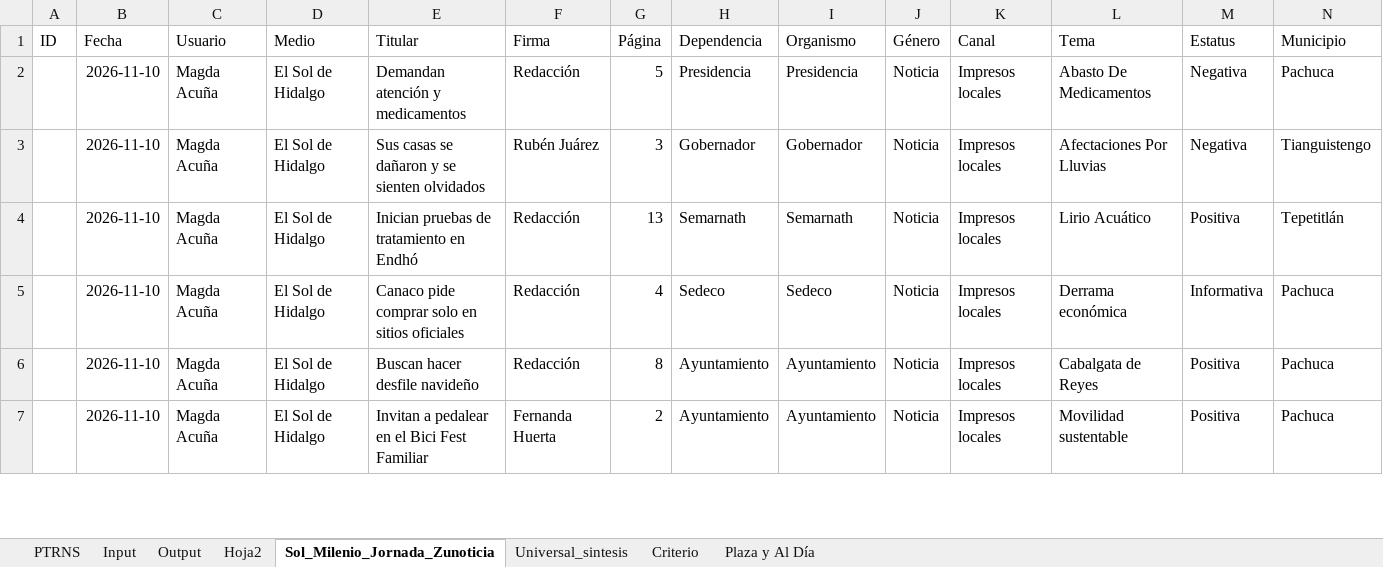
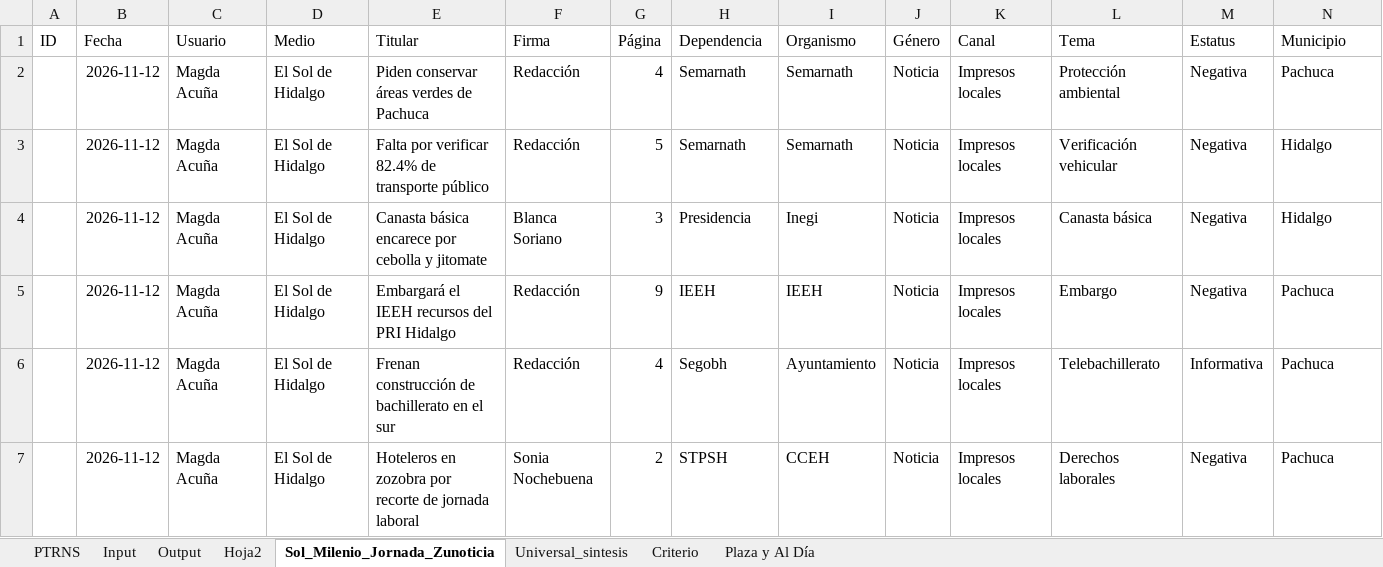
Before and after one commit to thelonious9/capturanotas, an Excel workbook: Traductor patrón-esclavo.xlsx, sheet Sol_Milenio_Jornada_Zunoticia, drawn as a sheet; only a part is shown; values as stored, in another font and other column widths than the file's, no borders; table styles not drawn; removed rows and columns are numbered as before the commit, all else as after; the diff covers the shown part only; the diff names each change by its address in the sheet, - before the commit and + after, or states it on an @@ line.

```diff
--- a/Traductor patrón-esclavo.xlsx (sheet Sol_Milenio_Jornada_Zunoticia)
+++ b/Traductor patrón-esclavo.xlsx (sheet Sol_Milenio_Jornada_Zunoticia)
-B2 (Fecha): 2026-11-10
+B2 (Fecha): 2026-11-12
-E2 (Titular): Demandan atención y medicamentos
+E2 (Titular): Piden conservar áreas verdes de Pachuca
-G2 (Página): 5
+G2 (Página): 4
-H2 (Dependencia): Presidencia
+H2 (Dependencia): Semarnath
-I2 (Organismo): Presidencia
+I2 (Organismo): Semarnath
-L2 (Tema): Abasto De Medicamentos
+L2 (Tema): Protección ambiental
-row 3:  | 2026-11-10 | Magda Acuña | El Sol de Hidalgo | Sus casas se dañaron y se sienten olvidados | Rubén Juárez | 3 | Gobernador | Gobernador | Noticia | Impresos locales | Afectaciones Por Lluvias | Negativa | Tianguistengo
-B3 (Fecha): 2026-11-10
+B3 (Fecha): 2026-11-12
-E3 (Titular): Inician pruebas de tratamiento en Endhó
+E3 (Titular): Falta por verificar 82.4% de transporte público
-G3 (Página): 13
+G3 (Página): 5
-L3 (Tema): Lirio Acuático
+L3 (Tema): Verificación vehicular
-M3 (Estatus): Positiva
+M3 (Estatus): Negativa
-N3 (Municipio): Tepetitlán
+N3 (Municipio): Hidalgo
+row 4:  | 2026-11-12 | Magda Acuña | El Sol de Hidalgo | Canasta básica encarece por cebolla y jitomate | Blanca Soriano | 3 | Presidencia | Inegi | Noticia | Impresos locales | Canasta básica | Negativa | Hidalgo
+row 5:  | 2026-11-12 | Magda Acuña | El Sol de Hidalgo | Embargará el IEEH recursos del PRI Hidalgo | Redacción | 9 | IEEH | IEEH | Noticia | Impresos locales | Embargo | Negativa | Pachuca
-B6 (Fecha): 2026-11-10
+B6 (Fecha): 2026-11-12
-E6 (Titular): Canaco pide comprar solo en sitios oficiales
+E6 (Titular): Frenan construcción de bachillerato en el sur
-H6 (Dependencia): Sedeco
+H6 (Dependencia): Segobh
-I6 (Organismo): Sedeco
+I6 (Organismo): Ayuntamiento
-L6 (Tema): Derrama económica
+L6 (Tema): Telebachillerato
-row 6:  | 2026-11-10 | Magda Acuña | El Sol de Hidalgo | Buscan hacer desfile navideño | Redacción | 8 | Ayuntamiento | Ayuntamiento | Noticia | Impresos locales | Cabalgata de Reyes | Positiva | Pachuca
-B7 (Fecha): 2026-11-10
+B7 (Fecha): 2026-11-12
-E7 (Titular): Invitan a pedalear en el Bici Fest Familiar
+E7 (Titular): Hoteleros en zozobra por recorte de jornada laboral
-F7 (Firma): Fernanda Huerta
+F7 (Firma): Sonia Nochebuena
-H7 (Dependencia): Ayuntamiento
+H7 (Dependencia): STPSH
-I7 (Organismo): Ayuntamiento
+I7 (Organismo): CCEH
-L7 (Tema): Movilidad sustentable
+L7 (Tema): Derechos laborales
-M7 (Estatus): Positiva
+M7 (Estatus): Negativa
```
Also changed, not shown: 13 added rows, 9 removed rows and 257 edited cells elsewhere in this sheet, sheet Input, sheet Output, sheet PTRNS, sheet Criterio, sheet Plaza y Al Día, sheet Universal_sintesis, 1 more sheet, tABLA PARA XML.xlsx, 1 other file.
